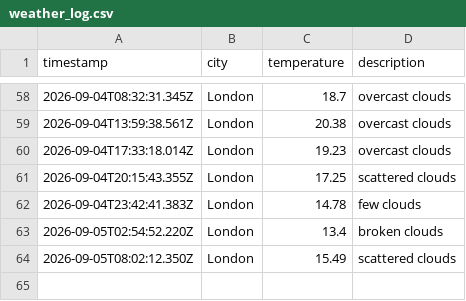
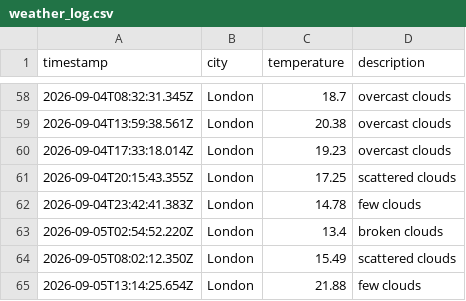
Before and after one commit to Rmorbey/weather-data-ops, a CSV file: data/weather_log.csv, drawn as a sheet; only a part is shown, gaps mark what is left out; the diff names each change by its address in the sheet, - before the commit and + after, or states it on an @@ line.

```diff
--- a/data/weather_log.csv
+++ b/data/weather_log.csv
+row 65: 2026-09-05T13:14:25.654Z | London | 21.88 | few clouds
```
Also changed, not shown: 1 other file.
